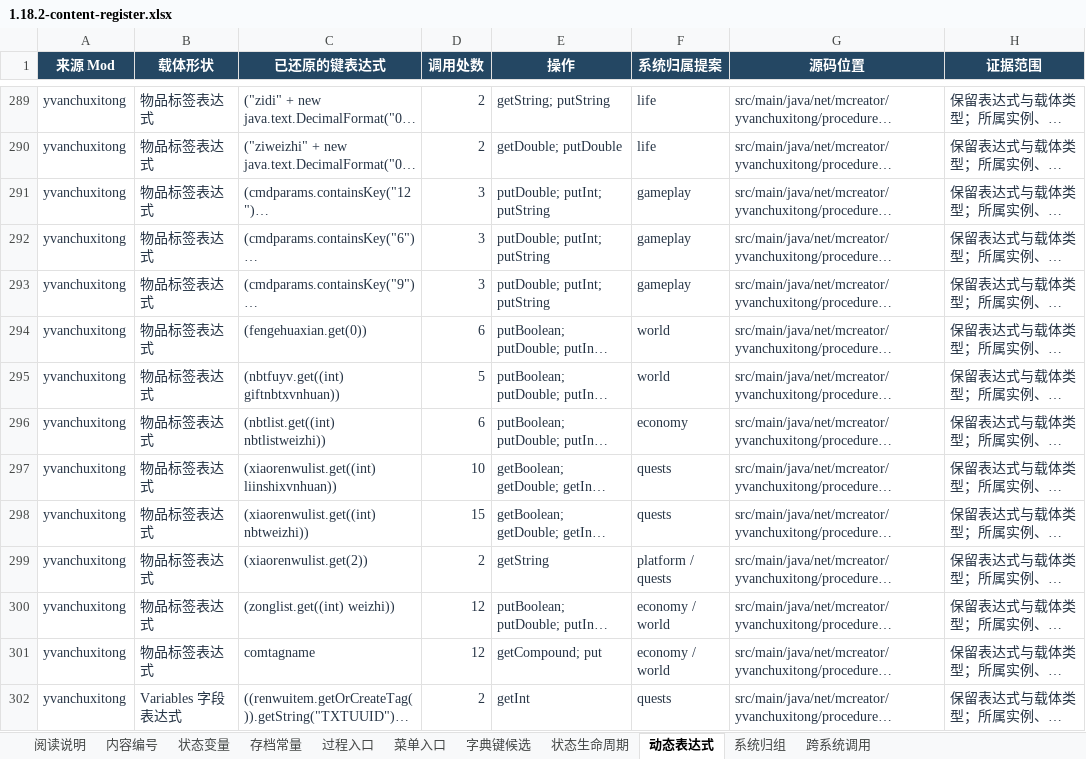
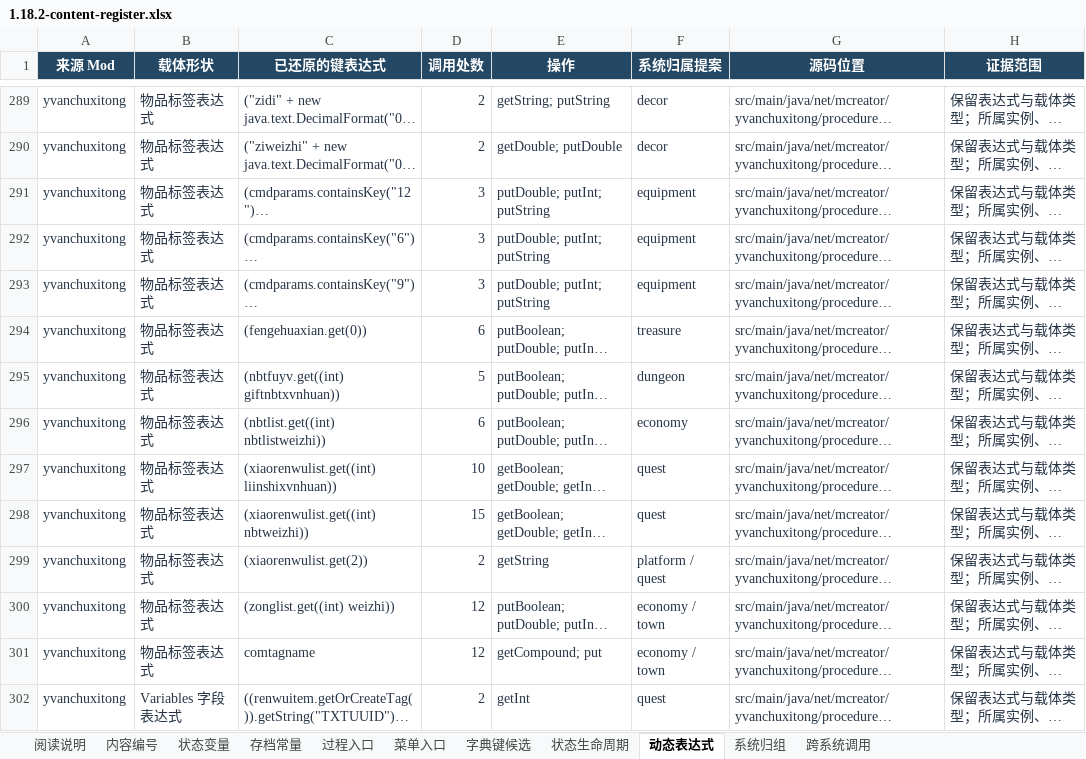
Before and after one commit to Shane77ly/yvanchuxiuzhen-1.21.1, an Excel workbook: outputs/01a19713-78e6-72b2-844d-c8e8d0ce7ded/1.18.2-content-register.xlsx, sheet 动态表达式, drawn as a sheet; only a part is shown, gaps mark what is left out; long unchanged cells end in …; values as stored, in another font and other column widths than the file's, no borders; table styles not drawn; the diff covers the shown part only; the diff names each change by its address in the sheet, - before the commit and + after, or states it on an @@ line.

```diff
--- a/outputs/01a19713-78e6-72b2-844d-c8e8d0ce7ded/1.18.2-content-register.xlsx (sheet 动态表达式)
+++ b/outputs/01a19713-78e6-72b2-844d-c8e8d0ce7ded/1.18.2-content-register.xlsx (sheet 动态表达式)
-F289:F290 (系统归属提案): life
+F289:F290 (系统归属提案): decor
-F291:F293 (系统归属提案): gameplay
+F291:F293 (系统归属提案): equipment
-F294 (系统归属提案): world
+F294 (系统归属提案): treasure
-F295 (系统归属提案): world
+F295 (系统归属提案): dungeon
-F297:F298 (系统归属提案): quests
+F297:F298 (系统归属提案): quest
-F299 (系统归属提案): platform / quests
+F299 (系统归属提案): platform / quest
-F300:F301 (系统归属提案): economy / world
+F300:F301 (系统归属提案): economy / town
-F302 (系统归属提案): quests
+F302 (系统归属提案): quest
```
Also changed, not shown: 511 edited cells elsewhere in this sheet, sheet 跨系统调用, sheet 系统归组, sheet 状态生命周期, 13 other files.
